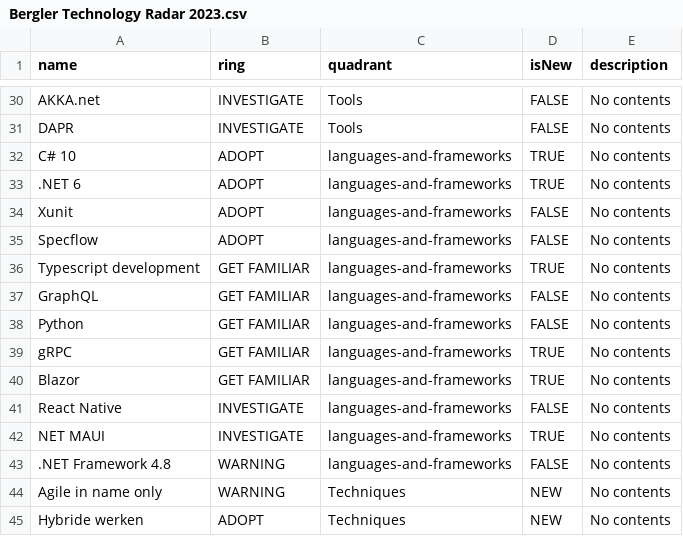
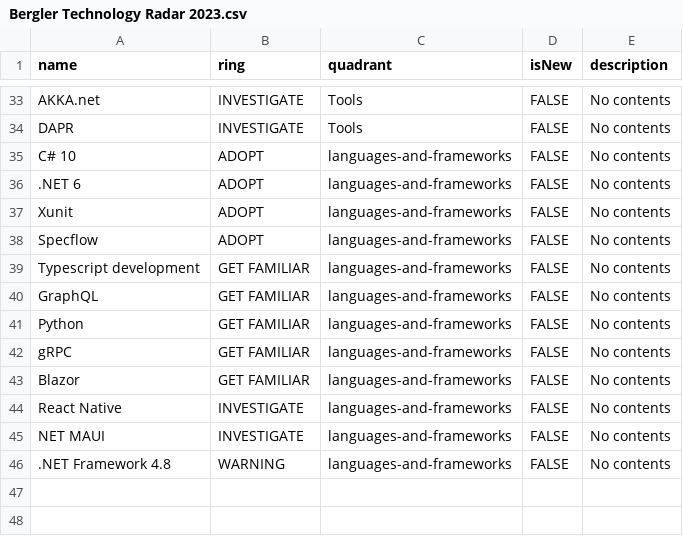
Before and after one commit to bergler-ict/technologyradar, a CSV file: Bergler Technology Radar 2023.csv, drawn as a sheet; only a part is shown, gaps mark what is left out; the diff covers the shown part only.

Commit message:
Techniques

```diff
--- a/Bergler Technology Radar 2023.csv
+++ b/Bergler Technology Radar 2023.csv
@@ -31,15 +34,13 @@ AKKA.net,INVESTIGATE,Tools,FALSE,No contents
 DAPR,INVESTIGATE,Tools,FALSE,No contents
-C# 10,ADOPT,languages-and-frameworks,TRUE,No contents
-.NET 6,ADOPT,languages-and-frameworks,TRUE,No contents
+C# 10,ADOPT,languages-and-frameworks,FALSE,No contents
+.NET 6,ADOPT,languages-and-frameworks,FALSE,No contents
 Xunit,ADOPT,languages-and-frameworks,FALSE,No contents
 Specflow,ADOPT,languages-and-frameworks,FALSE,No contents
-Typescript development,GET FAMILIAR,languages-and-frameworks,TRUE,No contents
+Typescript development,GET FAMILIAR,languages-and-frameworks,FALSE,No contents
 GraphQL,GET FAMILIAR,languages-and-frameworks,FALSE,No contents
 Python,GET FAMILIAR,languages-and-frameworks,FALSE,No contents
-gRPC,GET FAMILIAR,languages-and-frameworks,TRUE,No contents
-Blazor,GET FAMILIAR,languages-and-frameworks,TRUE,No contents
+gRPC,GET FAMILIAR,languages-and-frameworks,FALSE,No contents
+Blazor,GET FAMILIAR,languages-and-frameworks,FALSE,No contents
 React Native,INVESTIGATE,languages-and-frameworks,FALSE,No contents
-NET MAUI,INVESTIGATE,languages-and-frameworks,TRUE,No contents
+NET MAUI,INVESTIGATE,languages-and-frameworks,FALSE,No contents
 .NET Framework 4.8,WARNING,languages-and-frameworks,FALSE,No contents
-Agile in name only,WARNING,Techniques,NEW,No contents
-Hybride werken,ADOPT,Techniques,NEW,No contents
```
Also changed, not shown: 5 added rows, 2 removed rows and 6 edited cells elsewhere in this file.
